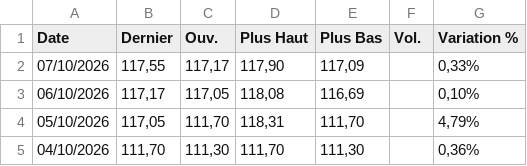
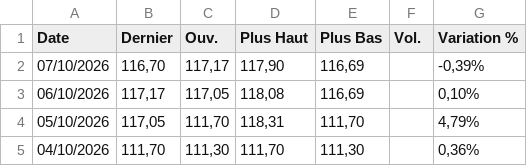
Before and after one commit to gerko-dev/azimutfinance, a CSV file: data/BRL_XOF.csv, drawn as a sheet; only a part is shown.

```diff
--- a/data/BRL_XOF.csv
+++ b/data/BRL_XOF.csv
@@ -1,3 +1,3 @@
 "Date","Dernier","Ouv."," Plus Haut","Plus Bas","Vol.","Variation %"
-"07/10/2026","117,55","117,17","117,90","117,09","","0,33%"
+"07/10/2026","116,70","117,17","117,90","116,69","","-0,39%"
 "06/10/2026","117,17","117,05","118,08","116,69","","0,10%"
```
Also changed, not shown: data/AED_XOF.csv, data/JPY_XOF.csv, 12 other files.
